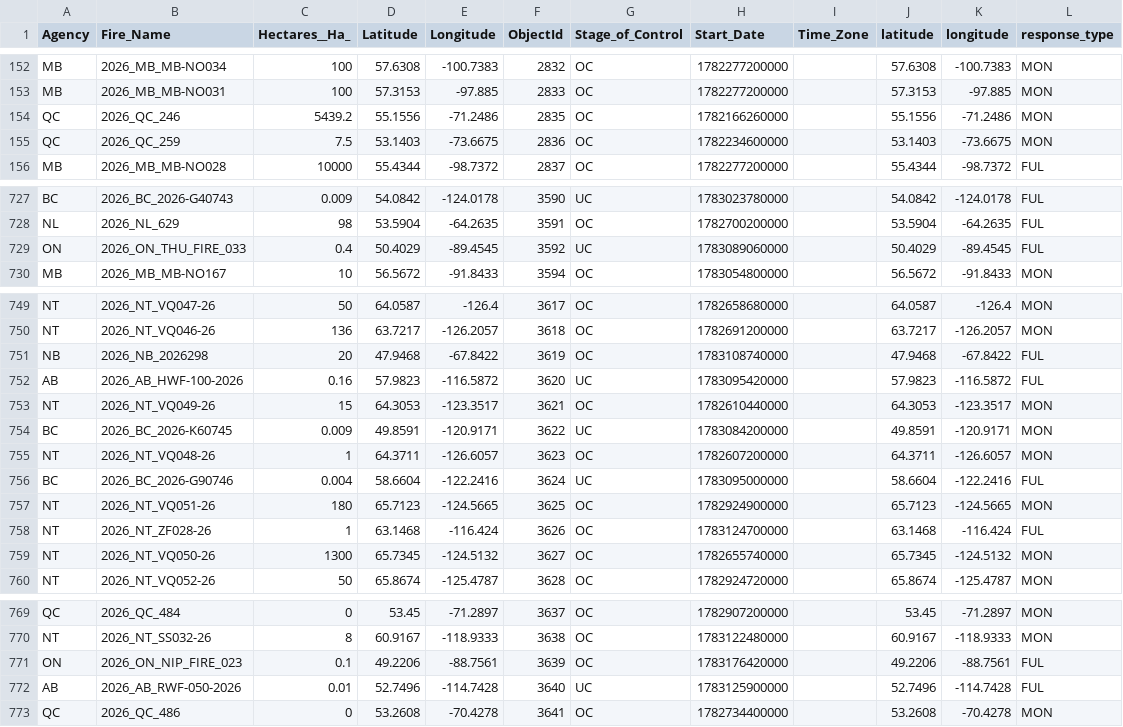
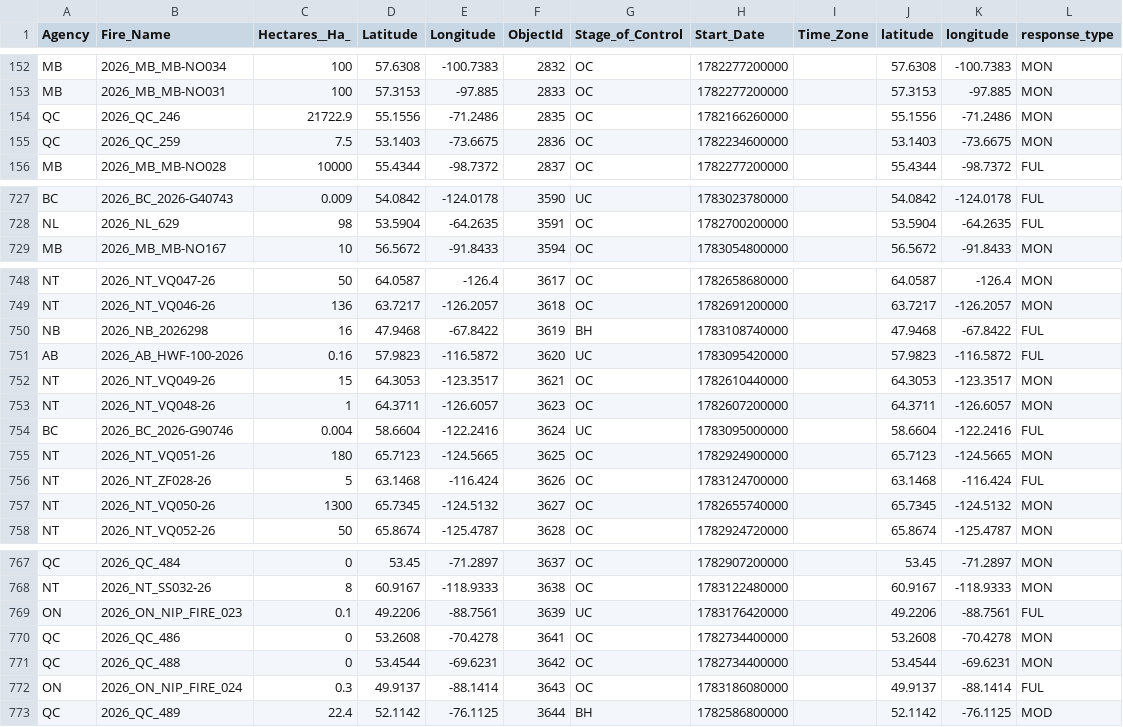
Before and after one commit to romith05/wildfire-dashboard-public, a CSV file: public_dashboard_bundle/data/active_fires.csv, drawn as a sheet; only a part is shown, gaps mark what is left out; the diff covers the shown part only.

Commit message:
Update public dashboard bundle live_weather_province_current_20260704_211701 20260704T213032Z

```diff
--- a/public_dashboard_bundle/data/active_fires.csv
+++ b/public_dashboard_bundle/data/active_fires.csv
@@ -153,3 +153,3 @@ MB,2026_MB_MB-NO034,100,57.6308,-100.7383,2832,OC,1782277200000,,57.6308,-100.73
 MB,2026_MB_MB-NO031,100,57.3153,-97.885,2833,OC,1782277200000,,57.3153,-97.885,MON
-QC,2026_QC_246,5439.2,55.1556,-71.2486,2835,OC,1782166260000,,55.1556,-71.2486,MON
+QC,2026_QC_246,21722.9,55.1556,-71.2486,2835,OC,1782166260000,,55.1556,-71.2486,MON
 QC,2026_QC_259,7.5,53.1403,-73.6675,2836,OC,1782234600000,,53.1403,-73.6675,MON
@@ -728,3 +728,2 @@ BC,2026_BC_2026-G40743,0.009,54.0842,-124.0178,3590,UC,1783023780000,,54.0842,-1
 NL,2026_NL_629,98,53.5904,-64.2635,3591,OC,1782700200000,,53.5904,-64.2635,FUL
-ON,2026_ON_THU_FIRE_033,0.4,50.4029,-89.4545,3592,UC,1783089060000,,50.4029,-89.4545,FUL
 MB,2026_MB_MB-NO167,10,56.5672,-91.8433,3594,OC,1783054800000,,56.5672,-91.8433,MON
@@ -750,6 +749,5 @@ NT,2026_NT_VQ047-26,50,64.0587,-126.4,3617,OC,1782658680000,,64.0587,-126.4,MON
 NT,2026_NT_VQ046-26,136,63.7217,-126.2057,3618,OC,1782691200000,,63.7217,-126.2057,MON
-NB,2026_NB_2026298,20,47.9468,-67.8422,3619,OC,1783108740000,,47.9468,-67.8422,FUL
+NB,2026_NB_2026298,16,47.9468,-67.8422,3619,BH,1783108740000,,47.9468,-67.8422,FUL
 AB,2026_AB_HWF-100-2026,0.16,57.9823,-116.5872,3620,UC,1783095420000,,57.9823,-116.5872,FUL
 NT,2026_NT_VQ049-26,15,64.3053,-123.3517,3621,OC,1782610440000,,64.3053,-123.3517,MON
-BC,2026_BC_2026-K60745,0.009,49.8591,-120.9171,3622,UC,1783084200000,,49.8591,-120.9171,MON
 NT,2026_NT_VQ048-26,1,64.3711,-126.6057,3623,OC,1782607200000,,64.3711,-126.6057,MON
@@ -757,3 +755,3 @@ BC,2026_BC_2026-G90746,0.004,58.6604,-122.2416,3624,UC,1783095000000,,58.6604,-1
 NT,2026_NT_VQ051-26,180,65.7123,-124.5665,3625,OC,1782924900000,,65.7123,-124.5665,MON
-NT,2026_NT_ZF028-26,1,63.1468,-116.424,3626,OC,1783124700000,,63.1468,-116.424,FUL
+NT,2026_NT_ZF028-26,5,63.1468,-116.424,3626,OC,1783124700000,,63.1468,-116.424,FUL
 NT,2026_NT_VQ050-26,1300,65.7345,-124.5132,3627,OC,1782655740000,,65.7345,-124.5132,MON
@@ -770,4 +768,6 @@ QC,2026_QC_484,0,53.45,-71.2897,3637,OC,1782907200000,,53.45,-71.2897,MON
 NT,2026_NT_SS032-26,8,60.9167,-118.9333,3638,OC,1783122480000,,60.9167,-118.9333,MON
-ON,2026_ON_NIP_FIRE_023,0.1,49.2206,-88.7561,3639,OC,1783176420000,,49.2206,-88.7561,FUL
-AB,2026_AB_RWF-050-2026,0.01,52.7496,-114.7428,3640,UC,1783125900000,,52.7496,-114.7428,FUL
+ON,2026_ON_NIP_FIRE_023,0.1,49.2206,-88.7561,3639,UC,1783176420000,,49.2206,-88.7561,FUL
 QC,2026_QC_486,0,53.2608,-70.4278,3641,OC,1782734400000,,53.2608,-70.4278,MON
+QC,2026_QC_488,0,53.4544,-69.6231,3642,OC,1782734400000,,53.4544,-69.6231,MON
+ON,2026_ON_NIP_FIRE_024,0.3,49.9137,-88.1414,3643,OC,1783186080000,,49.9137,-88.1414,FUL
+QC,2026_QC_489,22.4,52.1142,-76.1125,3644,BH,1782586800000,,52.1142,-76.1125,MOD
```
Also changed, not shown: 15 edited cells elsewhere in this file, 10 other files.
